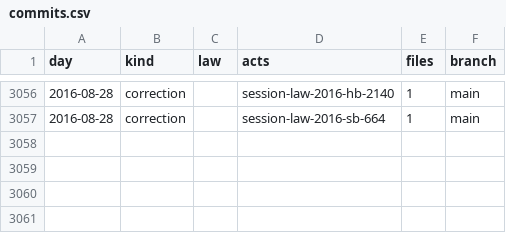
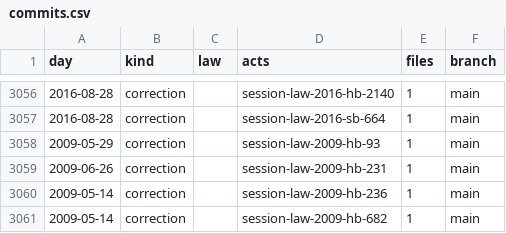
Before and after one commit to lexifina/united-states-missouri-law, a CSV file: data/commits.csv, drawn as a sheet; only a part is shown, gaps mark what is left out.

Commit message:
Document 4 additional 2009 Missouri session laws
Kind: documentation

```diff
--- a/data/commits.csv
+++ b/data/commits.csv
@@ -3057 +3057,5 @@ day,kind,law,acts,files,branch
 2016-08-28,correction,,session-law-2016-sb-664,1,main
+2009-05-29,correction,,session-law-2009-hb-93,1,main
+2009-06-26,correction,,session-law-2009-hb-231,1,main
+2009-05-14,correction,,session-law-2009-hb-236,1,main
+2009-05-14,correction,,session-law-2009-hb-682,1,main
```
Also changed, not shown: data/session-law-sources.tsv, 5 other files.
